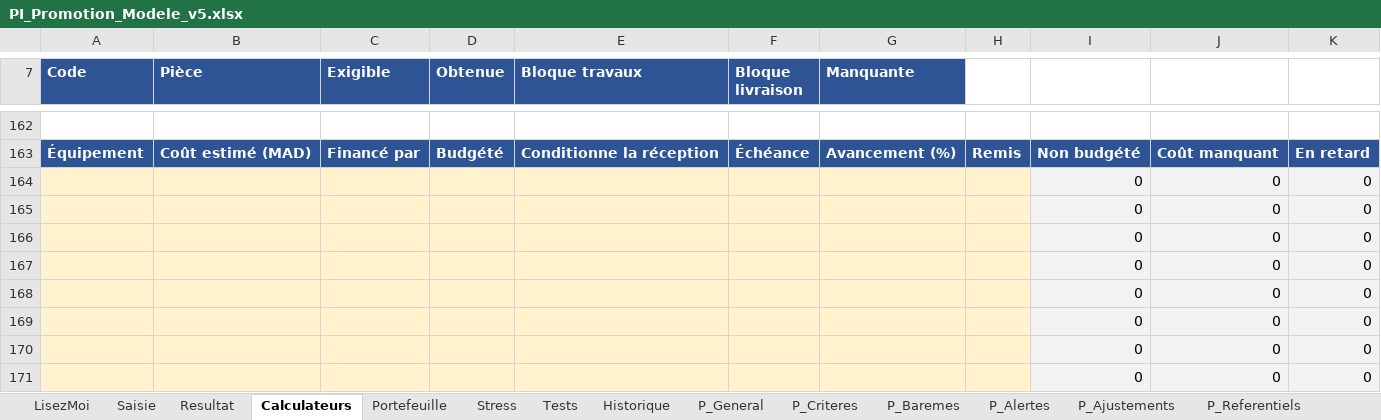
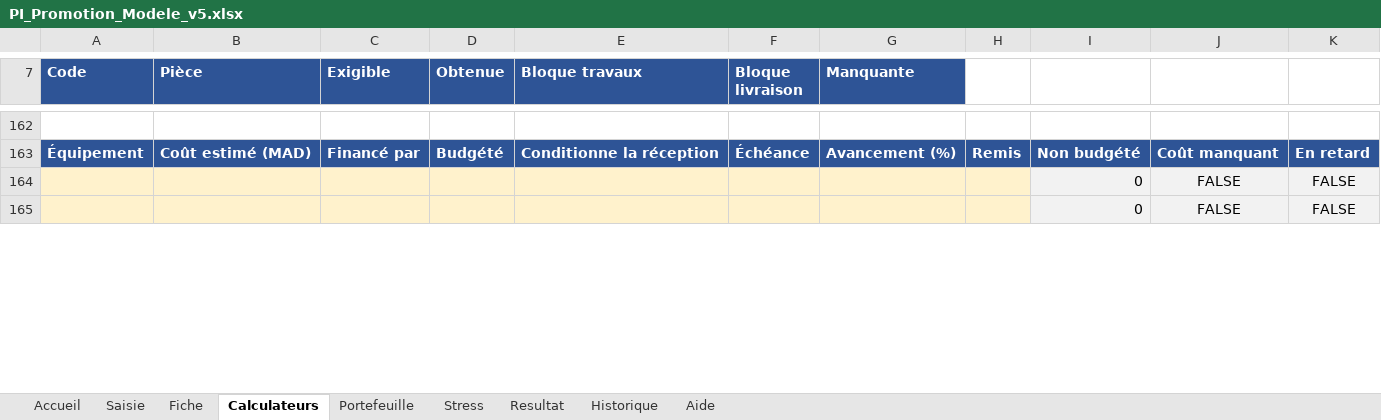
Before and after one commit to tariqeddoumi/pi-scoring-claude, an Excel workbook: tools/excel/PI_Promotion_Modele_v5.xlsx, sheet Calculateurs, drawn as a sheet; only a part is shown, gaps mark what is left out; values as stored, in another font and other column widths than the file's, no borders; removed rows and columns are numbered as before the commit, all else as after; the diff covers the shown part only; the diff names each change by its address in the sheet, - before the commit and + after, or states it on an @@ line.

```diff
--- a/tools/excel/PI_Promotion_Modele_v5.xlsx (sheet Calculateurs)
+++ b/tools/excel/PI_Promotion_Modele_v5.xlsx (sheet Calculateurs)
-sheet tab: LisezMoi
+sheet tab: Accueil
-sheet tab: P_General
+sheet tab: Aide
@@ sheet tab hidden: Tests @@
@@ sheet tab hidden: P_Criteres @@
@@ sheet tab hidden: P_Baremes @@
@@ sheet tab hidden: P_Alertes @@
@@ sheet tab hidden: P_Ajustements @@
@@ sheet tab hidden: P_Referentiels @@
+sheet tab: Fiche
@@ sheet tab order changed: Accueil | Saisie | Fiche | Calculateurs | Portefeuille | Stress | Resultat | Historique | Aide @@
-row 164:  |  |  |  |  |  |  |  | 0 | 0 | 0
-row 165:  |  |  |  |  |  |  |  | 0 | 0 | 0
-row 166:  |  |  |  |  |  |  |  | 0 | 0 | 0
-row 167:  |  |  |  |  |  |  |  | 0 | 0 | 0
-row 168:  |  |  |  |  |  |  |  | 0 | 0 | 0
-row 169:  |  |  |  |  |  |  |  | 0 | 0 | 0
-row 170:  |  |  |  |  |  |  |  | 0 | 0 | 0
-row 171:  |  |  |  |  |  |  |  | 0 | 0 | 0
+row 164:  |  |  |  |  |  |  |  | 0 | FALSE | FALSE
+row 165:  |  |  |  |  |  |  |  | 0 | FALSE | FALSE
```
Also changed, not shown: 70 added rows, 64 removed rows, 23 edited cells and cell formats elsewhere in this sheet, sheet Resultat, sheet Aide, sheet Accueil, sheet Saisie, sheet Portefeuille, hidden cells, 16 other files.
